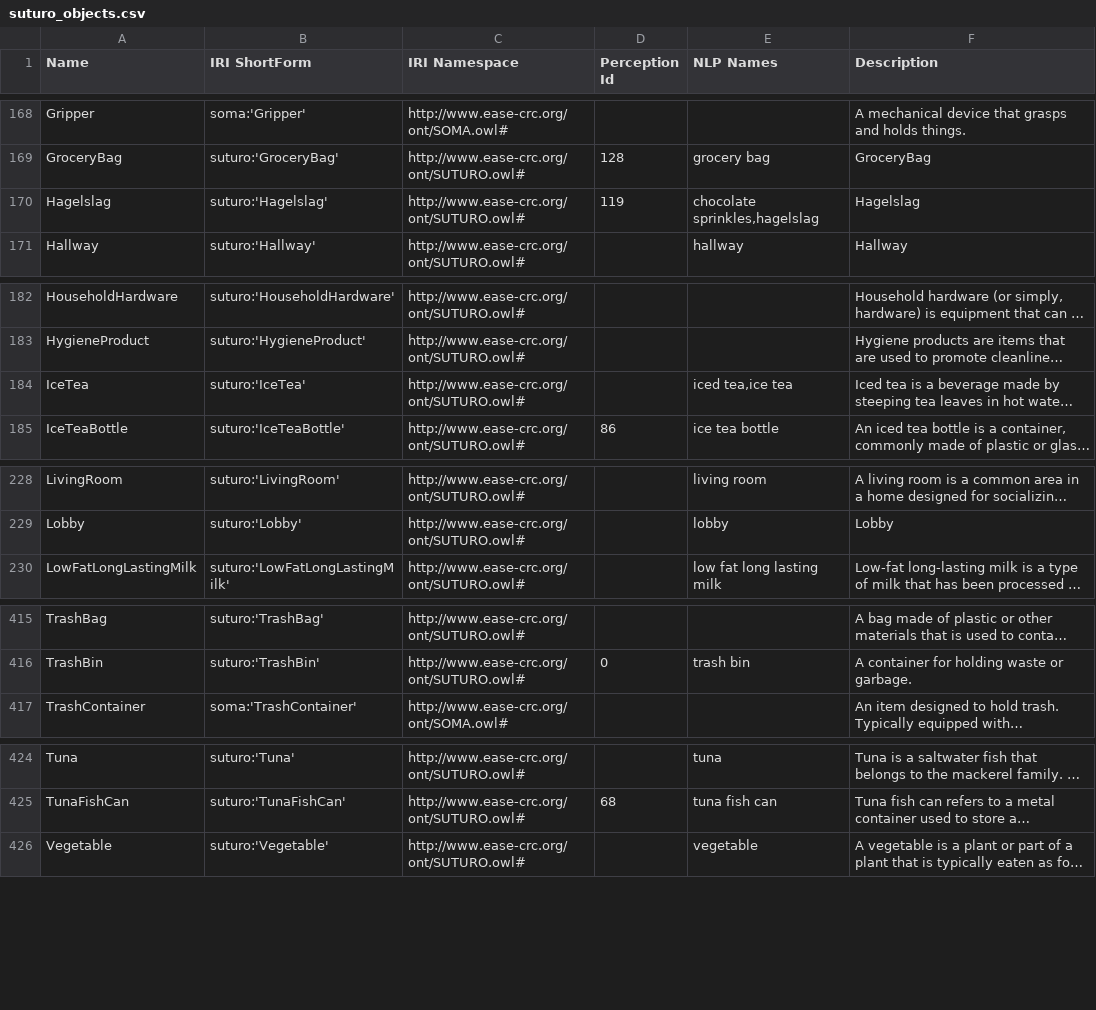
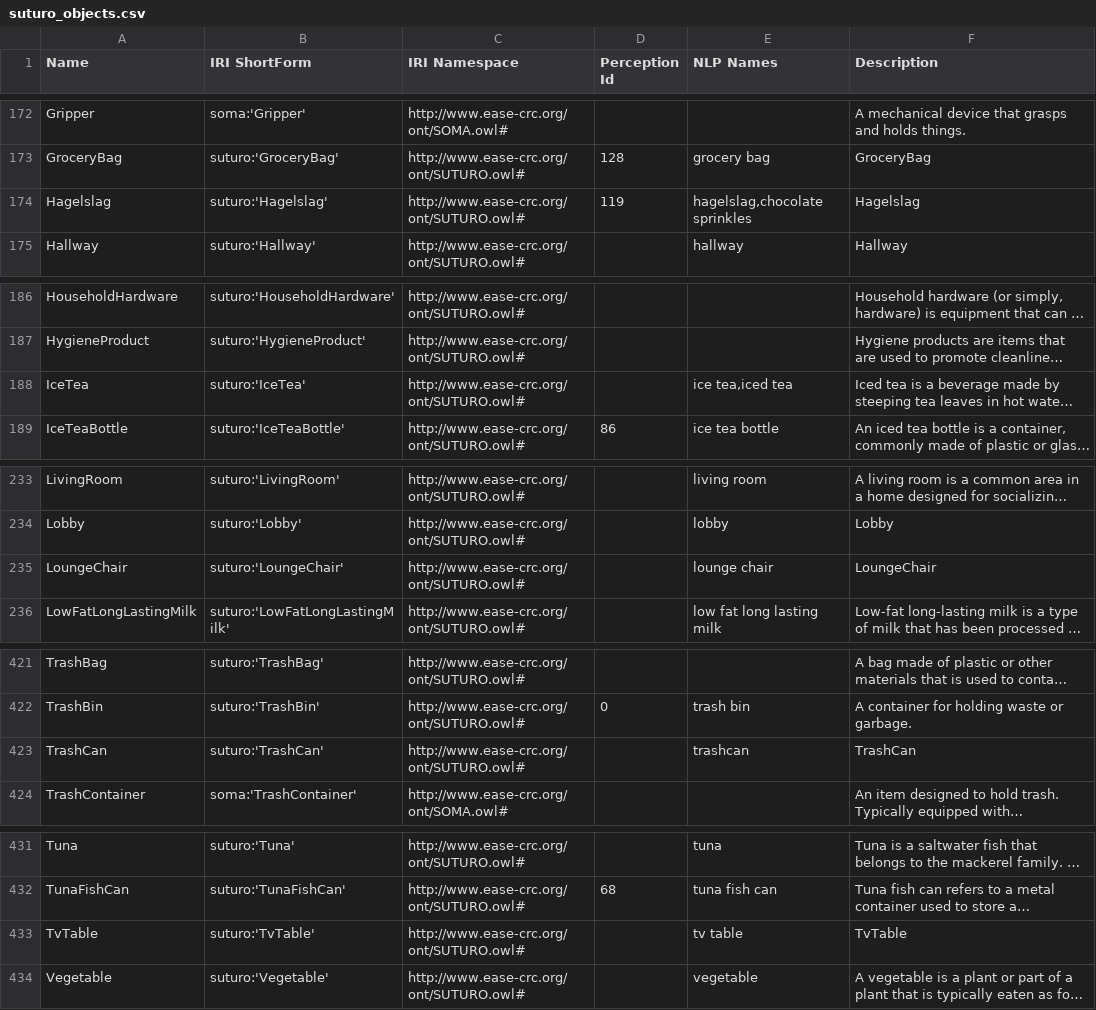
Before and after one commit to SUTURO/suturo_knowledge, a CSV file: docs/objects/owl2anything/output/suturo_objects.csv, drawn as a sheet; only a part is shown, gaps mark what is left out; long unchanged cells end in …; addresses are those after the commit; the diff covers the shown part only; the diff names each change by its address in the sheet, - before the commit and + after, or states it on an @@ line.

```diff
--- a/docs/objects/owl2anything/output/suturo_objects.csv
+++ b/docs/objects/owl2anything/output/suturo_objects.csv
-E174 (NLP Names): chocolate sprinkles,hagelslag
+E174 (NLP Names): hagelslag,chocolate sprinkles
-E188 (NLP Names): iced tea,ice tea
+E188 (NLP Names): ice tea,iced tea
+row 235: LoungeChair | suturo:'LoungeChair' | http://www.ease-crc.org/ont/SUTURO.owl# |  | lounge chair | LoungeChair
+row 423: TrashCan | suturo:'TrashCan' | http://www.ease-crc.org/ont/SUTURO.owl# |  | trashcan | TrashCan
+row 433: TvTable | suturo:'TvTable' | http://www.ease-crc.org/ont/SUTURO.owl# |  | tv table | TvTable
```
Also changed, not shown: 5 added rows and 1 edited cell elsewhere in this file, 2 other files.
